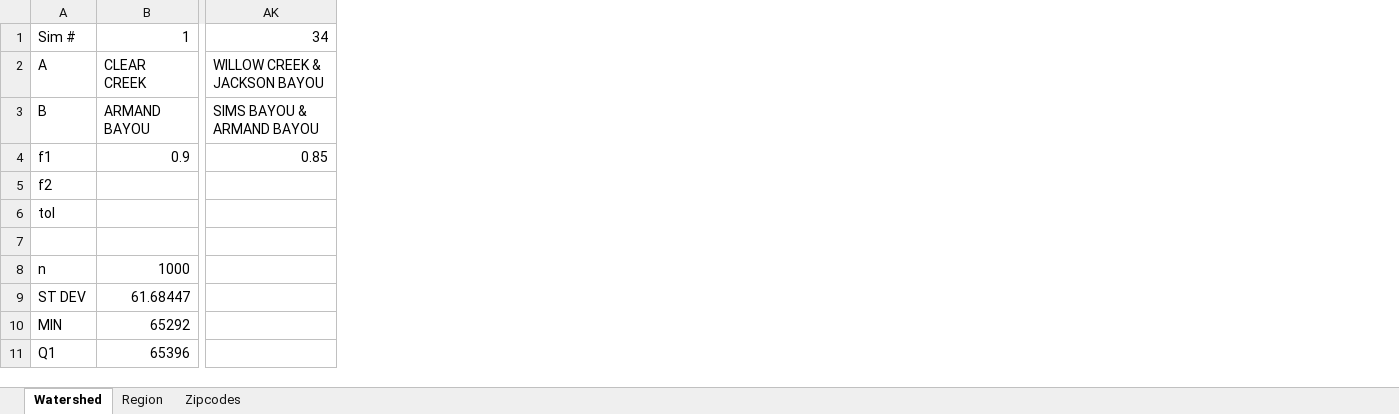
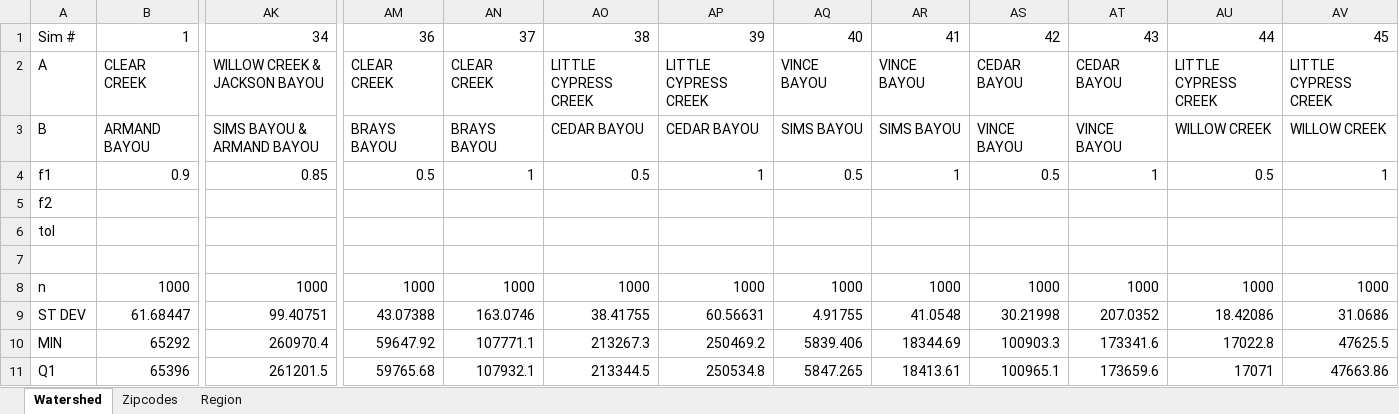
Before and after one commit to carly-fagnant/Spatial_Extreme_Value_Modeling, an Excel workbook: Simulations/SimulationResults.xlsx, sheet Watershed, drawn as a sheet; only a part is shown, gaps mark what is left out; values as stored, in another font and other column widths than the file's, no borders; removed rows and columns are numbered as before the commit, all else as after; the diff covers the shown part only; the diff names each change by its address in the sheet, - before the commit and + after, or states it on an @@ line.

Commit message:
Add more simulations

```diff
--- a/Simulations/SimulationResults.xlsx (sheet Watershed)
+++ b/Simulations/SimulationResults.xlsx (sheet Watershed)
@@ sheet tab order changed: Watershed | Zipcodes | Region @@
-column AK, rows 1-4: 34 | WILLOW CREEK & JACKSON BAYOU | SIMS BAYOU & ARMAND BAYOU | 0.85
+column AK, rows 1-11: 34 | WILLOW CREEK & JACKSON BAYOU | SIMS BAYOU & ARMAND BAYOU | 0.85 |  |  |  | 1000 | 99.40751 | 260970.4 | 261201.5
+column AM, rows 1-11: 36 | CLEAR CREEK | BRAYS BAYOU | 0.5 |  |  |  | 1000 | 43.07388 | 59647.92 | 59765.68
+column AN, rows 1-11: 37 | CLEAR CREEK | BRAYS BAYOU | 1 |  |  |  | 1000 | 163.0746 | 107771.1 | 107932.1
+column AO, rows 1-11: 38 | LITTLE CYPRESS CREEK | CEDAR BAYOU | 0.5 |  |  |  | 1000 | 38.41755 | 213267.3 | 213344.5
+column AP, rows 1-11: 39 | LITTLE CYPRESS CREEK | CEDAR BAYOU | 1 |  |  |  | 1000 | 60.56631 | 250469.2 | 250534.8
+column AQ, rows 1-11: 40 | VINCE BAYOU | SIMS BAYOU | 0.5 |  |  |  | 1000 | 4.91755 | 5839.406 | 5847.265
+column AR, rows 1-11: 41 | VINCE BAYOU | SIMS BAYOU | 1 |  |  |  | 1000 | 41.0548 | 18344.69 | 18413.61
+column AS, rows 1-11: 42 | CEDAR BAYOU | VINCE BAYOU | 0.5 |  |  |  | 1000 | 30.21998 | 100903.3 | 100965.1
+column AT, rows 1-11: 43 | CEDAR BAYOU | VINCE BAYOU | 1 |  |  |  | 1000 | 207.0352 | 173341.6 | 173659.6
+column AU, rows 1-11: 44 | LITTLE CYPRESS CREEK | WILLOW CREEK | 0.5 |  |  |  | 1000 | 18.42086 | 17022.8 | 17071
+column AV, rows 1-11: 45 | LITTLE CYPRESS CREEK | WILLOW CREEK | 1 |  |  |  | 1000 | 31.0686 | 47625.5 | 47663.86
```
Also changed, not shown: 10 added columns elsewhere in this sheet, 1 other file.
